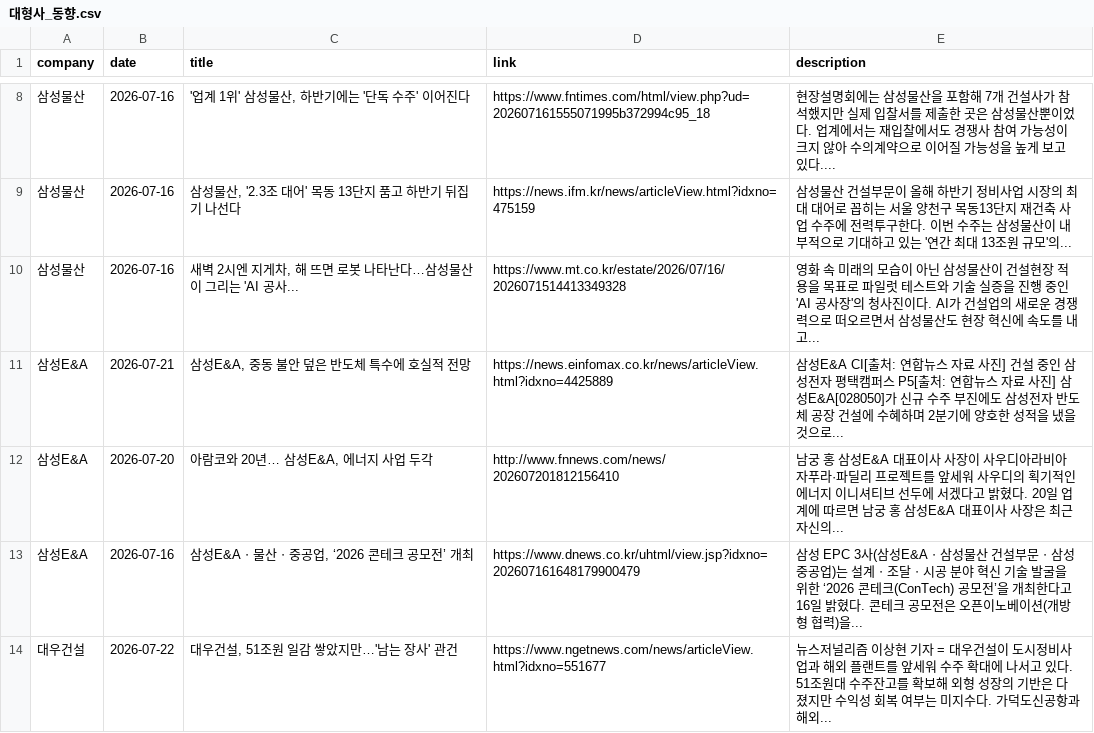
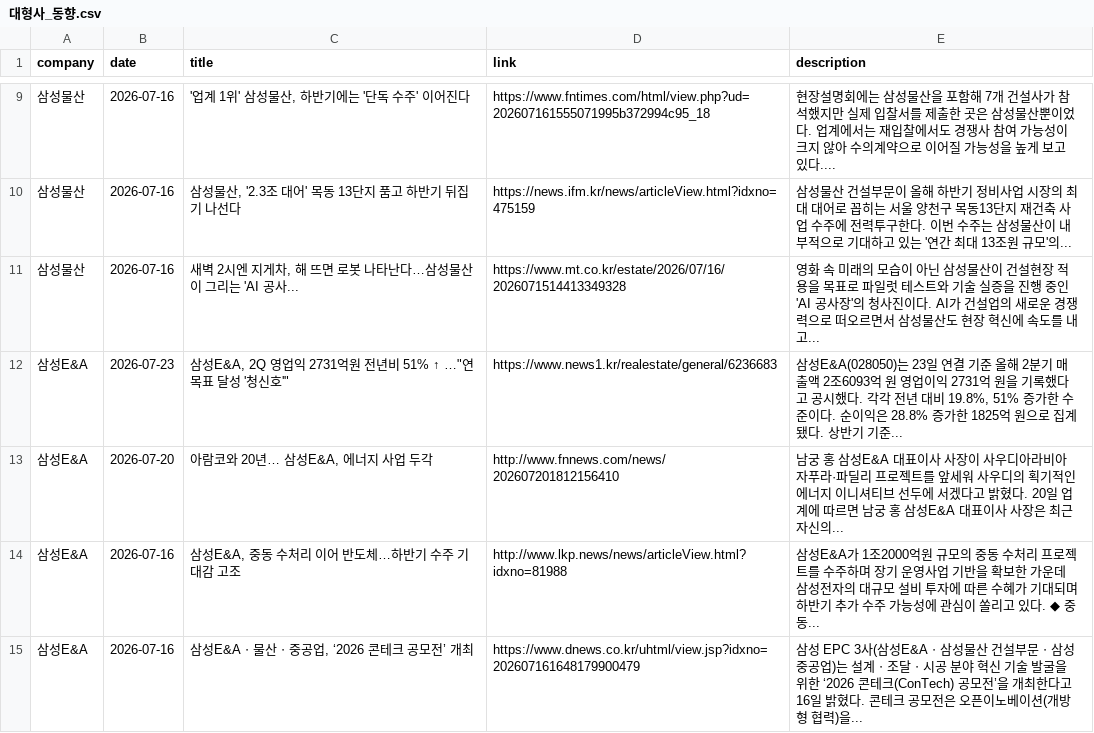
Before and after one commit to hdec-daily-news/hdec-competitors, a CSV file: 대형사_동향.csv, drawn as a sheet; only a part is shown, gaps mark what is left out; the shorter side is filled out with more unchanged rows; removed rows and columns are numbered as before the commit, all else as after; the diff covers the shown part only; the diff names each change by its address in the sheet, - before the commit and + after, or states it on an @@ line.

```diff
--- a/대형사_동향.csv
+++ b/대형사_동향.csv
-row 11: 삼성E&A | 2026-07-21 | 삼성E&A, 중동 불안 덮은 반도체 특수에 호실적 전망 | https://news.einfomax.co.kr/news/articleView.html?idxno=4425889 | 삼성E&A CI[출처: 연합뉴스 자료 사진] 건설 중인 삼성전자 평택캠퍼스 P5[출처: 연합뉴스 자료 사진] 삼성E&A[028050]가 신규 수주 부진에도 삼성전자 반도체 공장 건설에 수혜하며 2분기에 양호한 성적을 냈을 것으로...
+row 12: 삼성E&A | 2026-07-23 | 삼성E&A, 2Q 영업익 2731억원 전년비 51% ↑ …"연목표 달성 '청신호'" | https://www.news1.kr/realestate/general/6236683 | 삼성E&A(028050)는 23일 연결 기준 올해 2분기 매출액 2조6093억 원 영업이익 2731억 원을 기록했다고 공시했다. 각각 전년 대비 19.8%, 51% 증가한 수준이다. 순이익은 28.8% 증가한 1825억 원으로 집계됐다. 상반기 기준...
+row 14: 삼성E&A | 2026-07-16 | 삼성E&A, 중동 수처리 이어 반도체…하반기 수주 기대감 고조 | http://www.lkp.news/news/articleView.html?idxno=81988 | 삼성E&A가 1조2000억원 규모의 중동 수처리 프로젝트를 수주하며 장기 운영사업 기반을 확보한 가운데 삼성전자의 대규모 설비 투자에 따른 수혜가 기대되며 하반기 추가 수주 가능성에 관심이 쏠리고 있다. ◆ 중동...
```
Also changed, not shown: 5 added rows and 4 removed rows elsewhere in this file, 1 other file.
